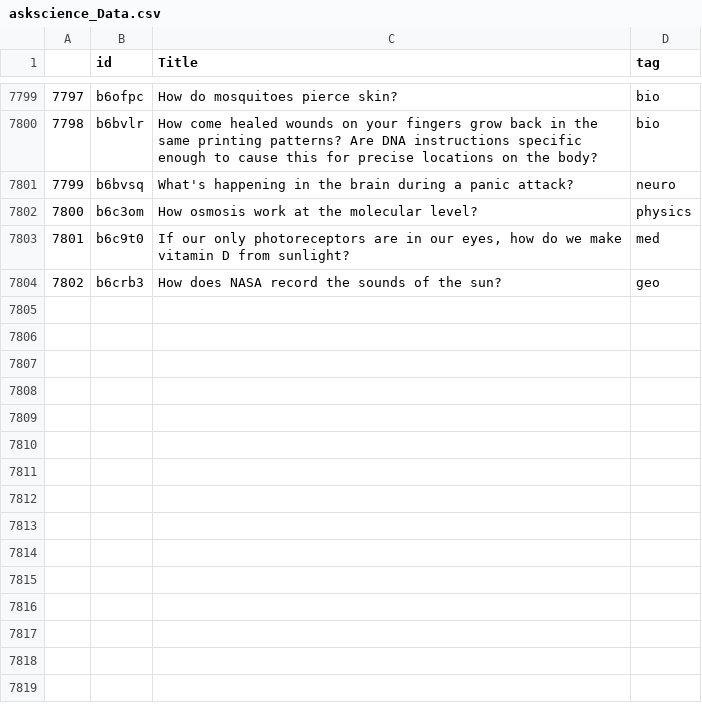
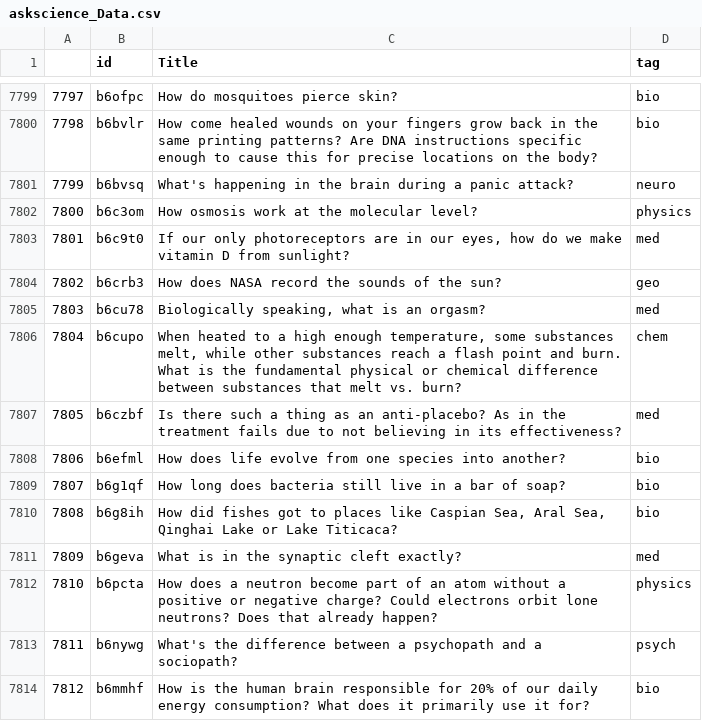
Before and after one commit to Travis-Barton/Redditbot, a CSV file: askscience_Data.csv, drawn as a sheet; only a part is shown, gaps mark what is left out; the diff names each change by its address in the sheet, - before the commit and + after, or states it on an @@ line.

```diff
--- a/askscience_Data.csv
+++ b/askscience_Data.csv
+row 7805: 7803 | b6cu78 | Biologically speaking, what is an orgasm? | med
+row 7806: 7804 | b6cupo | When heated to a high enough temperature, some substances melt, while other substances reach a flash point and burn. What is the fundamental physical or chemical difference between substances that melt vs. burn? | chem
+row 7807: 7805 | b6czbf | Is there such a thing as an anti-placebo? As in the treatment fails due to not believing in its effectiveness? | med
+row 7808: 7806 | b6efml | How does life evolve from one species into another? | bio
+row 7809: 7807 | b6g1qf | How long does bacteria still live in a bar of soap? | bio
+row 7810: 7808 | b6g8ih | How did fishes got to places like Caspian Sea, Aral Sea, Qinghai Lake or Lake Titicaca? | bio
+row 7811: 7809 | b6geva | What is in the synaptic cleft exactly? | med
+row 7812: 7810 | b6pcta | How does a neutron become part of an atom without a positive or negative charge? Could electrons orbit lone neutrons? Does that already happen? | physics
+row 7813: 7811 | b6nywg | What's the difference between a psychopath and a sociopath? | psych
+row 7814: 7812 | b6mmhf | How is the human brain responsible for 20% of our daily energy consumption? What does it primarily use it for? | bio
```
Also changed, not shown: history.csv.
